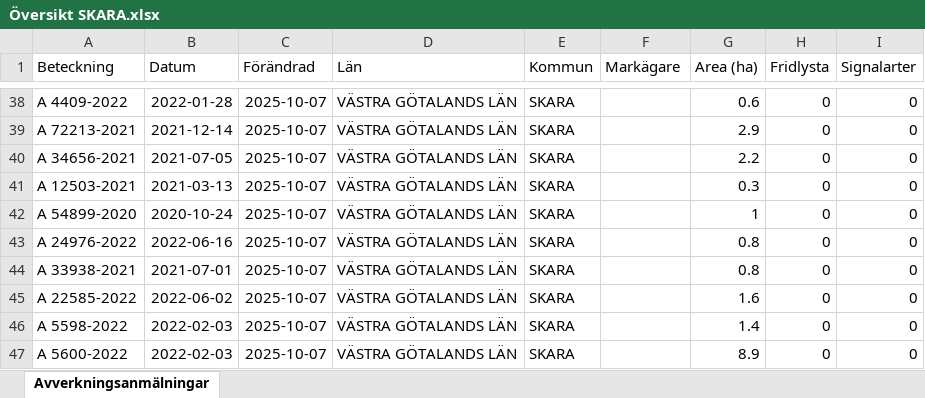
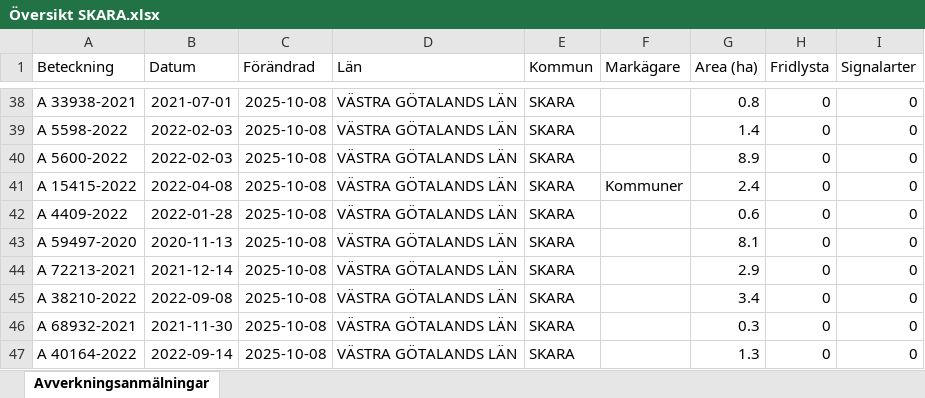
Before and after one commit to klasma/Logging_1495, an Excel workbook: Översikt SKARA.xlsx, sheet Avverkningsanmälningar, drawn as a sheet; only a part is shown, gaps mark what is left out; values as stored, in another font and other column widths than the file's, no borders; the diff covers the shown part only; the diff names each change by its address in the sheet, - before the commit and + after, or states it on an @@ line.

```diff
--- a/Översikt SKARA.xlsx (sheet Avverkningsanmälningar)
+++ b/Översikt SKARA.xlsx (sheet Avverkningsanmälningar)
-A38 (Beteckning): A 4409-2022
+A38 (Beteckning): A 33938-2021
-B38 (Datum): 2022-01-28
+B38 (Datum): 2021-07-01
-C38:C47 (Förändrad): 2025-10-07
+C38:C47 (Förändrad): 2025-10-08
-G38 (Area (ha)): 0.6
+G38 (Area (ha)): 0.8
-A39 (Beteckning): A 72213-2021
+A39 (Beteckning): A 5598-2022
-B39 (Datum): 2021-12-14
+B39 (Datum): 2022-02-03
-G39 (Area (ha)): 2.9
+G39 (Area (ha)): 1.4
-A40 (Beteckning): A 34656-2021
+A40 (Beteckning): A 5600-2022
-B40 (Datum): 2021-07-05
+B40 (Datum): 2022-02-03
-G40 (Area (ha)): 2.2
+G40 (Area (ha)): 8.9
-A41 (Beteckning): A 12503-2021
+A41 (Beteckning): A 15415-2022
-B41 (Datum): 2021-03-13
+B41 (Datum): 2022-04-08
-F41 (Markägare): (empty)
+F41 (Markägare): Kommuner
-G41 (Area (ha)): 0.3
+G41 (Area (ha)): 2.4
-A42 (Beteckning): A 54899-2020
+A42 (Beteckning): A 4409-2022
-B42 (Datum): 2020-10-24
+B42 (Datum): 2022-01-28
-G42 (Area (ha)): 1
+G42 (Area (ha)): 0.6
-A43 (Beteckning): A 24976-2022
+A43 (Beteckning): A 59497-2020
-B43 (Datum): 2022-06-16
+B43 (Datum): 2020-11-13
-G43 (Area (ha)): 0.8
+G43 (Area (ha)): 8.1
-A44 (Beteckning): A 33938-2021
+A44 (Beteckning): A 72213-2021
-B44 (Datum): 2021-07-01
+B44 (Datum): 2021-12-14
-G44 (Area (ha)): 0.8
+G44 (Area (ha)): 2.9
-A45 (Beteckning): A 22585-2022
+A45 (Beteckning): A 38210-2022
-B45 (Datum): 2022-06-02
+B45 (Datum): 2022-09-08
-G45 (Area (ha)): 1.6
+G45 (Area (ha)): 3.4
-A46 (Beteckning): A 5598-2022
+A46 (Beteckning): A 68932-2021
-B46 (Datum): 2022-02-03
+B46 (Datum): 2021-11-30
-G46 (Area (ha)): 1.4
+G46 (Area (ha)): 0.3
-A47 (Beteckning): A 5600-2022
+A47 (Beteckning): A 40164-2022
-B47 (Datum): 2022-02-03
+B47 (Datum): 2022-09-14
-G47 (Area (ha)): 8.9
+G47 (Area (ha)): 1.3
```
Also changed, not shown: 821 edited cells elsewhere in this sheet, artfynd/A 1202-2024 artfynd.xlsx, artfynd/A 16179-2025 artfynd.xlsx, 55 other files.
